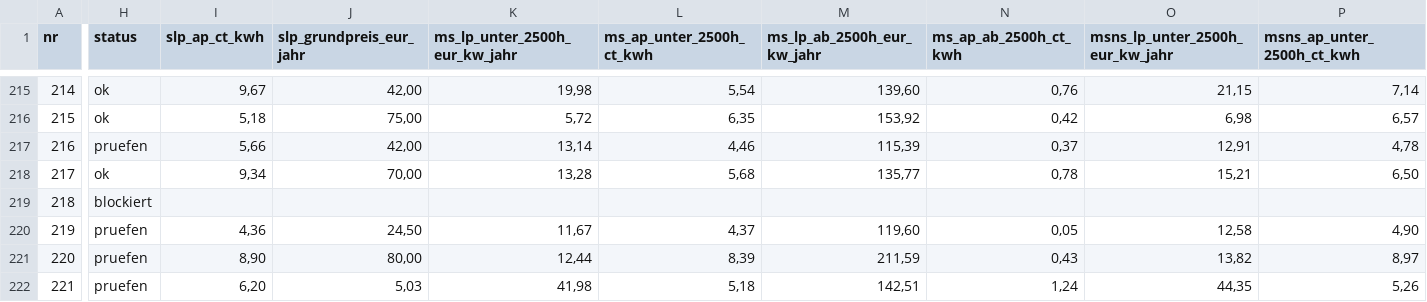
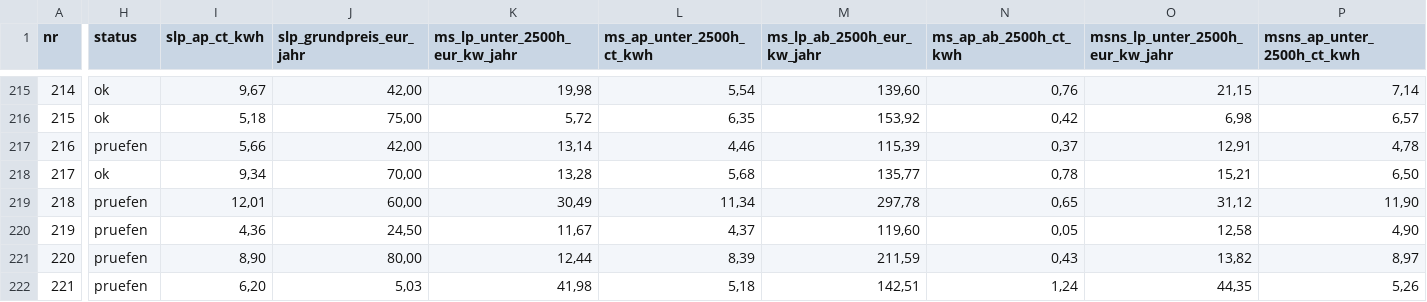
Before and after one commit to buelentd/netzentgelte-strom, a CSV file: ergebnis/netzentgelte_2026.csv, drawn as a sheet; only a part is shown, gaps mark what is left out; the diff covers the shown part only; the diff names each change by its address in the sheet, - before the commit and + after, or states it on an @@ line.

```diff
--- a/ergebnis/netzentgelte_2026.csv
+++ b/ergebnis/netzentgelte_2026.csv
-H219 (status): blockiert
+H219 (status): pruefen
-I219 (slp_ap_ct_kwh): (empty)
+I219 (slp_ap_ct_kwh): 12,01
-J219 (slp_grundpreis_eur_jahr): (empty)
+J219 (slp_grundpreis_eur_jahr): 60,00
-K219 (ms_lp_unter_2500h_eur_kw_jahr): (empty)
+K219 (ms_lp_unter_2500h_eur_kw_jahr): 30,49
-L219 (ms_ap_unter_2500h_ct_kwh): (empty)
+L219 (ms_ap_unter_2500h_ct_kwh): 11,34
-M219 (ms_lp_ab_2500h_eur_kw_jahr): (empty)
+M219 (ms_lp_ab_2500h_eur_kw_jahr): 297,78
-N219 (ms_ap_ab_2500h_ct_kwh): (empty)
+N219 (ms_ap_ab_2500h_ct_kwh): 0,65
-O219 (msns_lp_unter_2500h_eur_kw_jahr): (empty)
+O219 (msns_lp_unter_2500h_eur_kw_jahr): 31,12
-P219 (msns_ap_unter_2500h_ct_kwh): (empty)
+P219 (msns_ap_unter_2500h_ct_kwh): 11,90
```
Also changed, not shown: 18 edited cells elsewhere in this file, ergebnis/arbeitsliste.csv, ergebnis/gefunden.csv, 14 other files.
